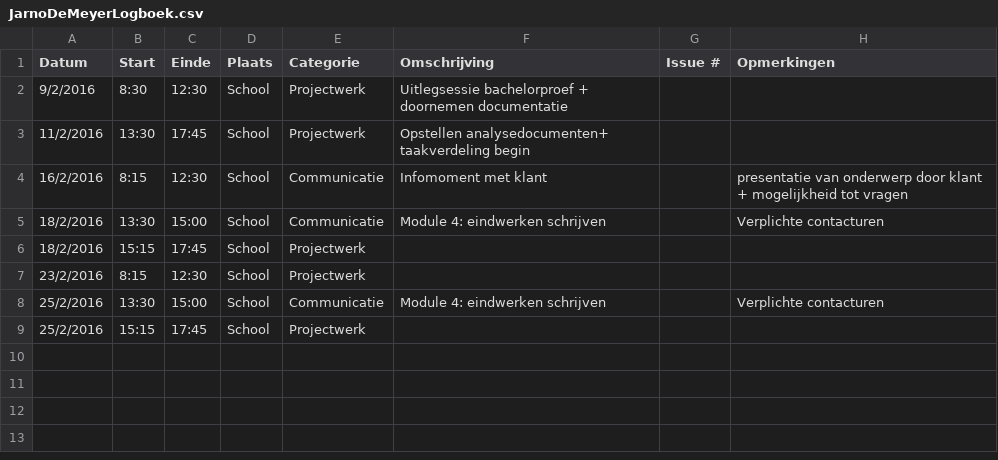
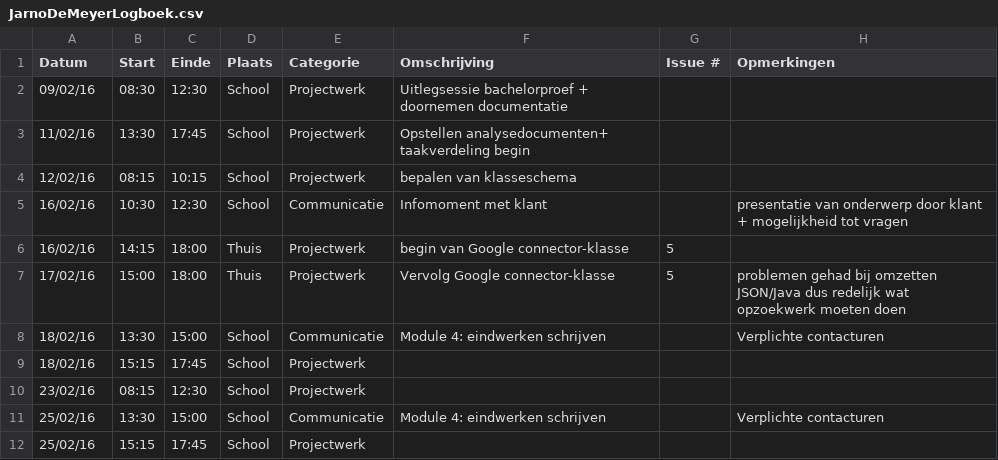
Before and after one commit to ghentlivinglab/Traffic-Travel-Time-Analyzer-1, a CSV file: JarnoDeMeyerLogboek.csv, drawn as a sheet.

Commit message:
Updated TimeLog

```diff
--- a/JarnoDeMeyerLogboek.csv
+++ b/JarnoDeMeyerLogboek.csv
@@ -1,9 +1,12 @@
 Datum,Start,Einde,Plaats,Categorie,Omschrijving,Issue #,Opmerkingen
-9/2/2016,8:30,12:30,School,Projectwerk,Uitlegsessie bachelorproef + doornemen documentatie,,
-11/2/2016,13:30,17:45,School,Projectwerk,Opstellen analysedocumenten+ taakverdeling begin,,
-16/2/2016,8:15,12:30,School,Communicatie,Infomoment met klant,,presentatie van onderwerp door klant + mogelijkheid tot vragen
-18/2/2016,13:30,15:00,School,Communicatie,Module 4: eindwerken schrijven,,Verplichte contacturen
-18/2/2016,15:15,17:45,School,Projectwerk,,,
-23/2/2016,8:15,12:30,School,Projectwerk,,,
-25/2/2016,13:30,15:00,School,Communicatie,Module 4: eindwerken schrijven,,Verplichte contacturen
-25/2/2016,15:15,17:45,School,Projectwerk,,,
+09/02/16,08:30,12:30,School,Projectwerk,Uitlegsessie bachelorproef + doornemen documentatie,,
+11/02/16,13:30,17:45,School,Projectwerk,Opstellen analysedocumenten+ taakverdeling begin,,
+12/02/16,08:15,10:15,School,Projectwerk,bepalen van klasseschema,,
+16/02/16,10:30,12:30,School,Communicatie,Infomoment met klant,,presentatie van onderwerp door klant + mogelijkheid tot vragen
+16/02/16,14:15,18:00,Thuis,Projectwerk,begin van Google connector-klasse,5,
+17/02/16,15:00,18:00,Thuis,Projectwerk,Vervolg Google connector-klasse,5,problemen gehad bij omzetten JSON/Java dus redelijk wat opzoekwerk moeten doen
+18/02/16,13:30,15:00,School,Communicatie,Module 4: eindwerken schrijven,,Verplichte contacturen
+18/02/16,15:15,17:45,School,Projectwerk,,,
+23/02/16,08:15,12:30,School,Projectwerk,,,
+25/02/16,13:30,15:00,School,Communicatie,Module 4: eindwerken schrijven,,Verplichte contacturen
+25/02/16,15:15,17:45,School,Projectwerk,,,
```
